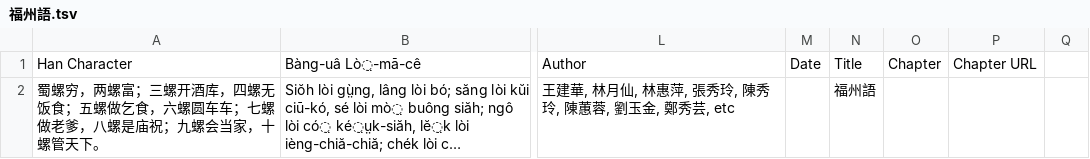
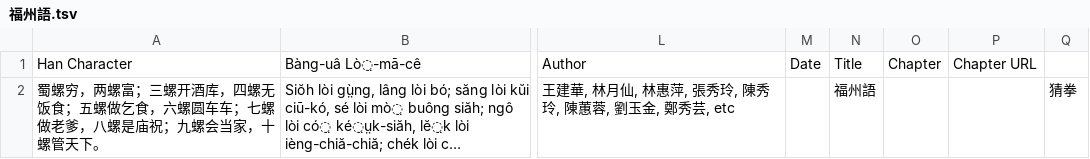
Before and after one commit to MindongLab/foochow-idioms-data, a TSV file: 福州語.tsv, drawn as a sheet; only a part is shown, gaps mark what is left out; long unchanged cells end in …; the diff names each change by its address in the sheet, - before the commit and + after, or states it on an @@ line.

Commit message:
Update 福州語.tsv

```diff
--- a/福州語.tsv
+++ b/福州語.tsv
-Q2: (empty)
+Q2: 猜拳
```
